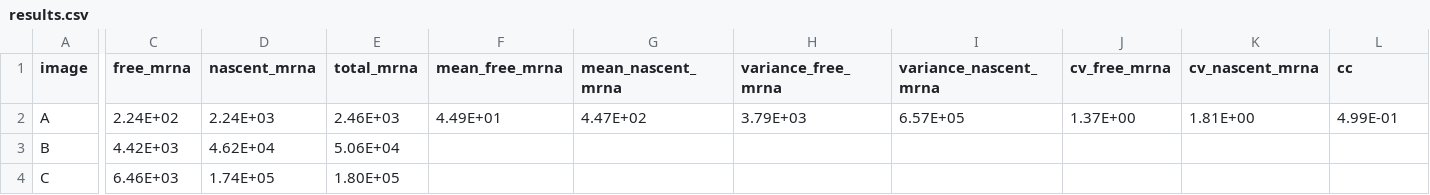
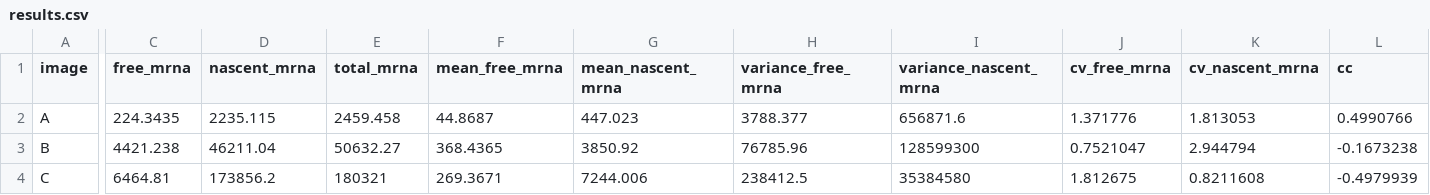
Before and after one commit to robertheeter/BIOE446, a CSV file: project/results/results.csv, drawn as a sheet; only a part is shown, gaps mark what is left out; the diff covers the shown part only; the diff names each change by its address in the sheet, - before the commit and + after, or states it on an @@ line.

Commit message:
Updated results

```diff
--- a/project/results/results.csv
+++ b/project/results/results.csv
-C2 (free_mrna): 2.24E+02
+C2 (free_mrna): 224.3435
-D2 (nascent_mrna): 2.24E+03
+D2 (nascent_mrna): 2235.115
-E2 (total_mrna): 2.46E+03
+E2 (total_mrna): 2459.458
-F2 (mean_free_mrna): 4.49E+01
+F2 (mean_free_mrna): 44.8687
-G2 (mean_nascent_mrna): 4.47E+02
+G2 (mean_nascent_mrna): 447.023
-H2 (variance_free_mrna): 3.79E+03
+H2 (variance_free_mrna): 3788.377
-I2 (variance_nascent_mrna): 6.57E+05
+I2 (variance_nascent_mrna): 656871.6
-J2 (cv_free_mrna): 1.37E+00
+J2 (cv_free_mrna): 1.371776
-K2 (cv_nascent_mrna): 1.81E+00
+K2 (cv_nascent_mrna): 1.813053
-L2 (cc): 4.99E-01
+L2 (cc): 0.4990766
-C3 (free_mrna): 4.42E+03
+C3 (free_mrna): 4421.238
-D3 (nascent_mrna): 4.62E+04
+D3 (nascent_mrna): 46211.04
-E3 (total_mrna): 5.06E+04
+E3 (total_mrna): 50632.27
-F3 (mean_free_mrna): (empty)
+F3 (mean_free_mrna): 368.4365
-G3 (mean_nascent_mrna): (empty)
+G3 (mean_nascent_mrna): 3850.92
-H3 (variance_free_mrna): (empty)
+H3 (variance_free_mrna): 76785.96
-I3 (variance_nascent_mrna): (empty)
+I3 (variance_nascent_mrna): 128599300
-J3 (cv_free_mrna): (empty)
+J3 (cv_free_mrna): 0.7521047
-K3 (cv_nascent_mrna): (empty)
+K3 (cv_nascent_mrna): 2.944794
-L3 (cc): (empty)
+L3 (cc): -0.1673238
-C4 (free_mrna): 6.46E+03
+C4 (free_mrna): 6464.81
-D4 (nascent_mrna): 1.74E+05
+D4 (nascent_mrna): 173856.2
-E4 (total_mrna): 1.80E+05
+E4 (total_mrna): 180321
-F4 (mean_free_mrna): (empty)
+F4 (mean_free_mrna): 269.3671
-G4 (mean_nascent_mrna): (empty)
+G4 (mean_nascent_mrna): 7244.006
-H4 (variance_free_mrna): (empty)
+H4 (variance_free_mrna): 238412.5
-I4 (variance_nascent_mrna): (empty)
+I4 (variance_nascent_mrna): 35384580
-J4 (cv_free_mrna): (empty)
+J4 (cv_free_mrna): 1.812675
-K4 (cv_nascent_mrna): (empty)
+K4 (cv_nascent_mrna): 0.8211608
-L4 (cc): (empty)
+L4 (cc): -0.4979939
```
Also changed, not shown: 30 edited cells elsewhere in this file, 4 other files.
